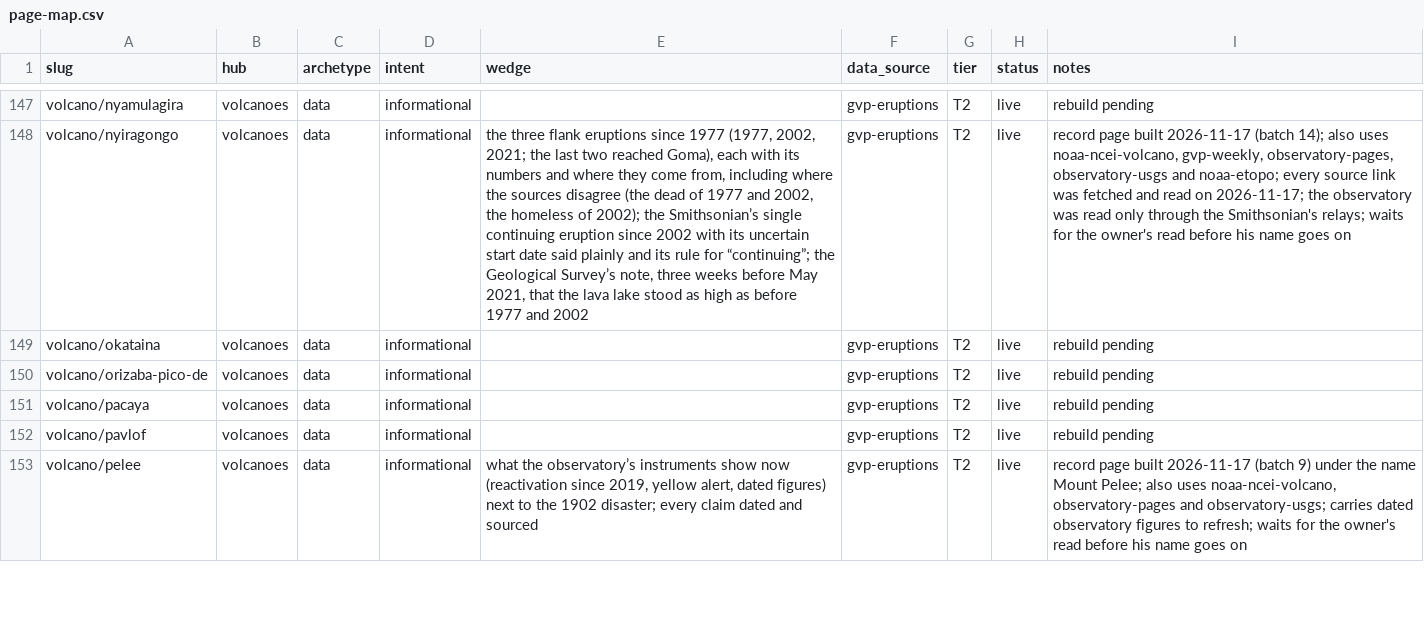
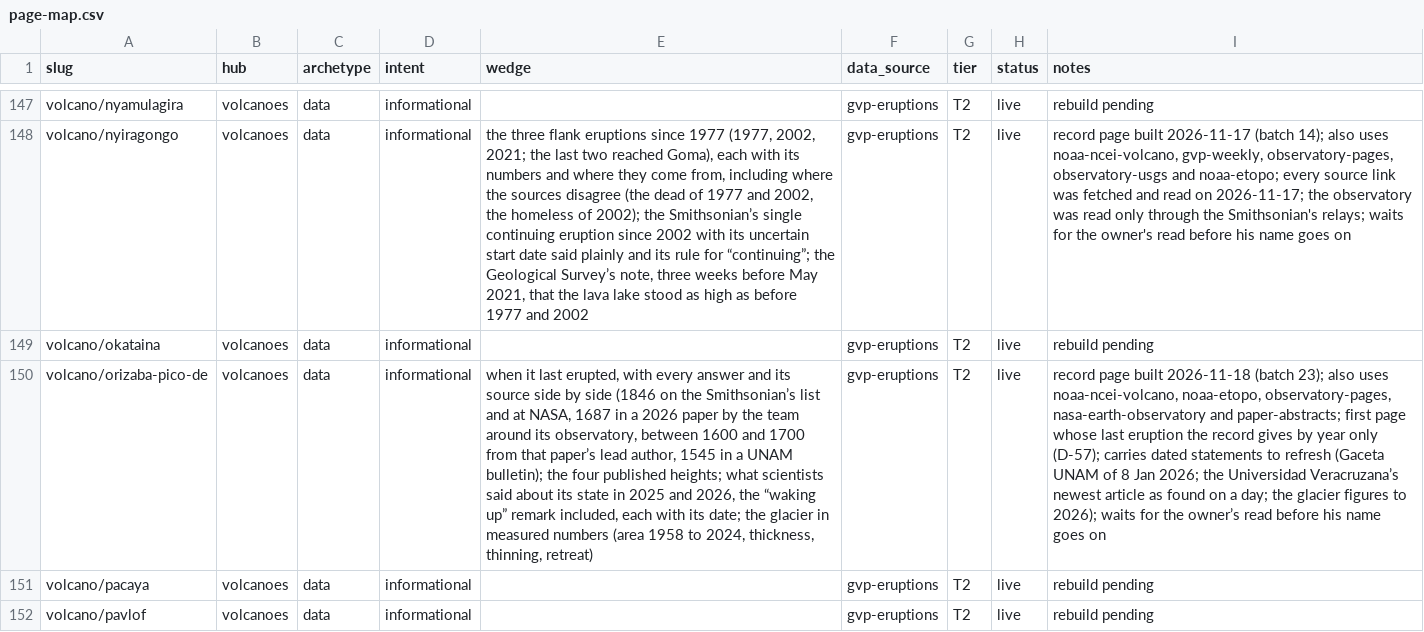
Before and after one commit to Mapstor/volcanoatlas, a CSV file: research/page-map.csv, drawn as a sheet; only a part is shown, gaps mark what is left out; the shorter side is filled out with more unchanged rows; the diff names each change by its address in the sheet, - before the commit and + after, or states it on an @@ line.

```diff
--- a/research/page-map.csv
+++ b/research/page-map.csv
-E150 (wedge): (empty)
+E150 (wedge): when it last erupted, with every answer and its source side by side (1846 on the Smithsonian’s list and at NASA, 1687 in a 2026 paper by the team around its observatory, between 1600 and 1700 from that paper’s lead author, 1545 in a UNAM bulletin); the four published heights; what scientists said about its state in 2025 and 2026, the “waking up” remark included, each with its date; the glacier in measured numbers (area 1958 to 2024, thickness, thinning, retreat)
-I150 (notes): rebuild pending
+I150 (notes): record page built 2026-11-18 (batch 23); also uses noaa-ncei-volcano, noaa-etopo, observatory-pages, nasa-earth-observatory and paper-abstracts; first page whose last eruption the record gives by year only (D-57); carries dated statements to refresh (Gaceta UNAM of 8 Jan 2026; the Universidad Veracruzana’s newest article as found on a day; the glacier figures to 2026); waits for the owner’s read before his name goes on
```
Also changed, not shown: 10 other files.
